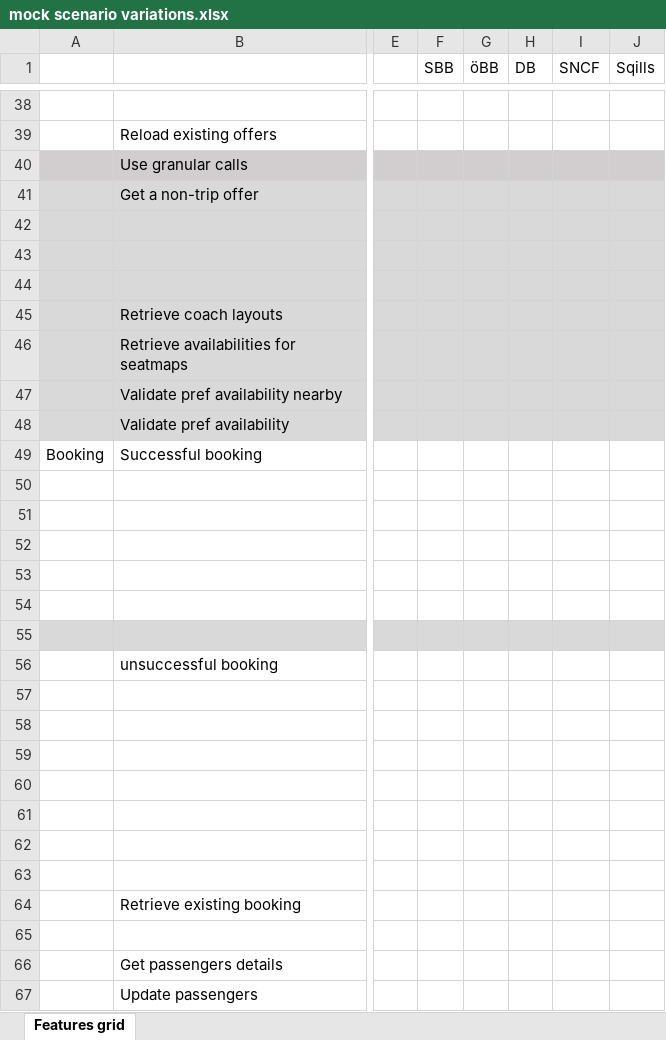
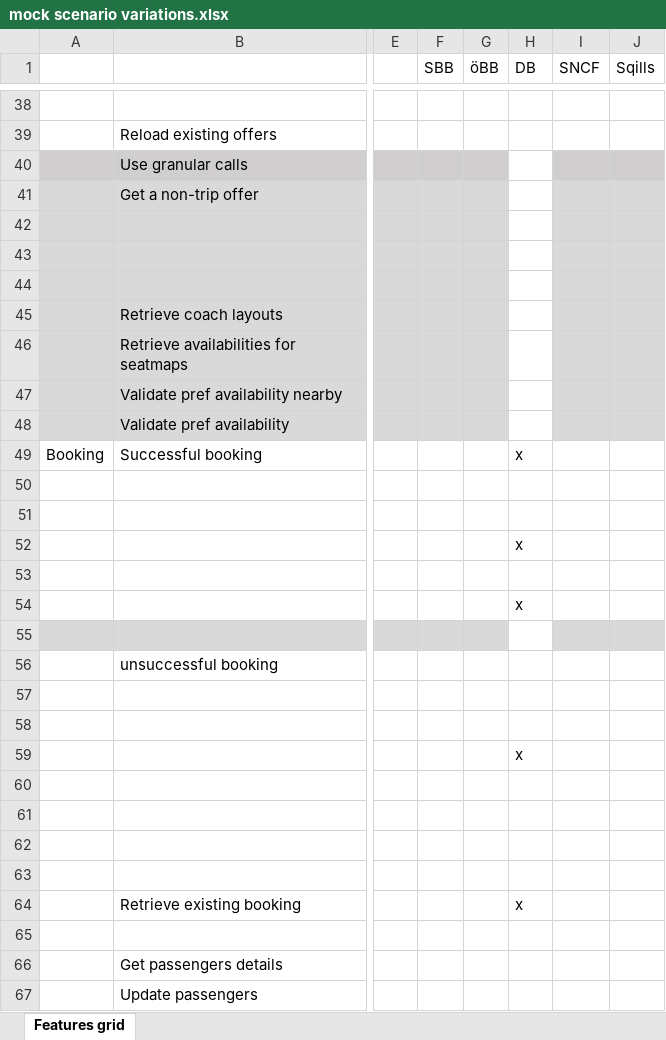
Before and after one commit to UnionInternationalCheminsdeFer/OSDM, an Excel workbook: mock/mock scenario variations.xlsx, sheet Features grid, drawn as a sheet; only a part is shown, gaps mark what is left out; values as stored, in another font and other column widths than the file's, no borders; the diff covers the shown part only; the diff names each change by its address in the sheet, - before the commit and + after, or states it on an @@ line.

Commit message:
Update from DB for Scenarios

```diff
--- a/mock/mock scenario variations.xlsx (sheet Features grid)
+++ b/mock/mock scenario variations.xlsx (sheet Features grid)
-H40 fill: #D0CECE
+H40 fill: none
-H41:H48 fill: #D9D9D9
+H41:H48 fill: none
-H49 (DB): (empty)
+H49 (DB): x
-H52 (DB): (empty)
+H52 (DB): x
-H54 (DB): (empty)
+H54 (DB): x
-H55 fill: #D9D9D9
+H55 fill: none
-H59 (DB): (empty)
+H59 (DB): x
-H64 (DB): (empty)
+H64 (DB): x
```
Also changed, not shown: 12 edited cells elsewhere in this sheet.
